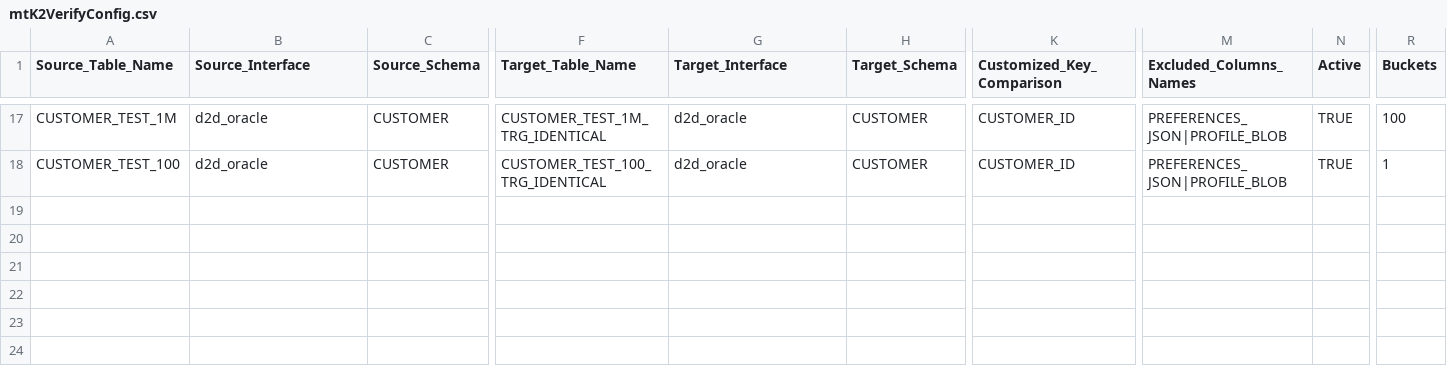
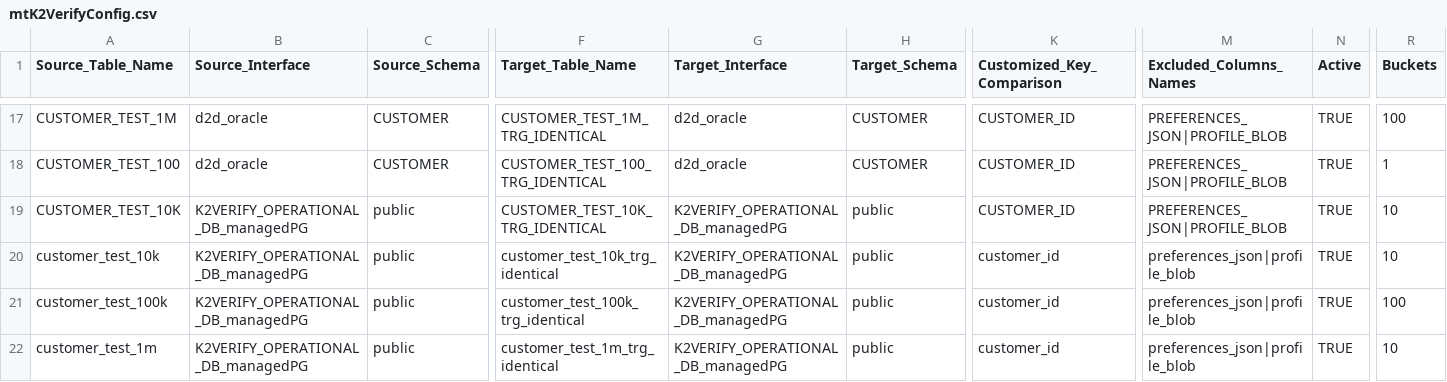
Before and after one commit to giladsalem1/k2veirfy, a CSV file: Implementation/LogicalUnits/K2Verify/Mtable/mtK2VerifyConfig.csv, drawn as a sheet; only a part is shown, gaps mark what is left out; rows hold the shown columns only; the diff names each change by its address in the sheet, - before the commit and + after, or states it on an @@ line.

Commit message:
aaaa

```diff
--- a/Implementation/LogicalUnits/K2Verify/Mtable/mtK2VerifyConfig.csv
+++ b/Implementation/LogicalUnits/K2Verify/Mtable/mtK2VerifyConfig.csv
+row 19: CUSTOMER_TEST_10K | K2VERIFY_OPERATIONAL_DB_managedPG | public | CUSTOMER_TEST_10K_TRG_IDENTICAL | K2VERIFY_OPERATIONAL_DB_managedPG | public | CUSTOMER_ID | PREFERENCES_JSON|PROFILE_BLOB | TRUE | 10
+row 20: customer_test_10k | K2VERIFY_OPERATIONAL_DB_managedPG | public | customer_test_10k_trg_identical | K2VERIFY_OPERATIONAL_DB_managedPG | public | customer_id | preferences_json|profile_blob | TRUE | 10
+row 21: customer_test_100k | K2VERIFY_OPERATIONAL_DB_managedPG | public | customer_test_100k_trg_identical | K2VERIFY_OPERATIONAL_DB_managedPG | public | customer_id | preferences_json|profile_blob | TRUE | 100
+row 22: customer_test_1m | K2VERIFY_OPERATIONAL_DB_managedPG | public | customer_test_1m_trg_identical | K2VERIFY_OPERATIONAL_DB_managedPG | public | customer_id | preferences_json|profile_blob | TRUE | 10
```
